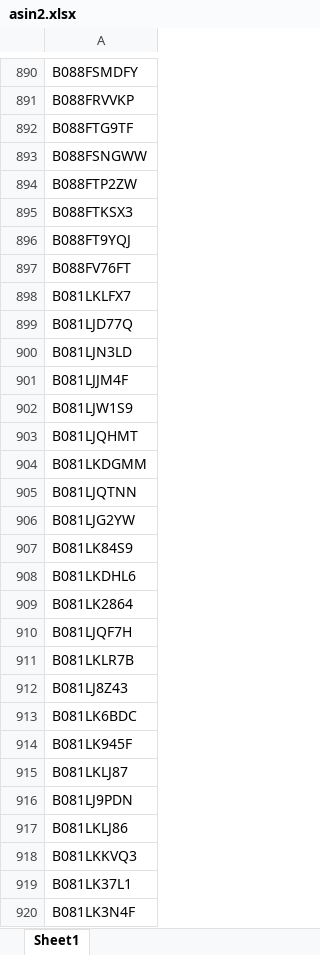
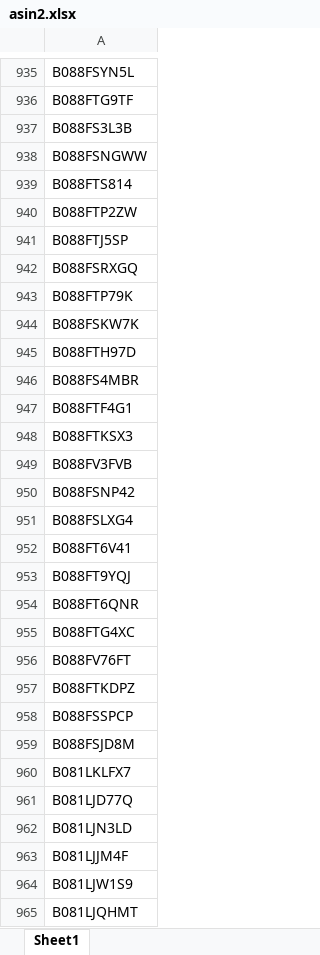
Before and after one commit to RoyelBee/Scrapy, an Excel workbook: amazon_seller_rank/asin2.xlsx, sheet Sheet1, drawn as a sheet; only a part is shown, gaps mark what is left out; the shorter side is filled out with more unchanged rows; values as stored, in another font and other column widths than the file's, no borders; conditional formats not drawn; addresses are those after the commit; the diff covers the shown part only; the diff names each change by its address in the sheet, - before the commit and + after, or states it on an @@ line.

```diff
--- a/amazon_seller_rank/asin2.xlsx (sheet Sheet1)
+++ b/amazon_seller_rank/asin2.xlsx (sheet Sheet1)
-A935: B088FSMDFY
+A935: B088FSYN5L
-row 891: B088FRVVKP
+row 928: B088FRVVKP
+row 937: B088FS3L3B
+row 939: B088FTS814
+row 941: B088FTJ5SP
+row 942: B088FSRXGQ
+row 943: B088FTP79K
+row 944: B088FSKW7K
+row 945: B088FTH97D
+row 946: B088FS4MBR
+row 947: B088FTF4G1
+row 949: B088FV3FVB
+row 950: B088FSNP42
+row 951: B088FSLXG4
+row 952: B088FT6V41
+row 954: B088FT6QNR
+row 955: B088FTG4XC
+row 957: B088FTKDPZ
+row 958: B088FSSPCP
+row 959: B088FSJD8M
```
Also changed, not shown: 61 added rows, 1 removed row, 5 moved rows, 20 edited cells and cell formats elsewhere in this sheet, 24 other files.
